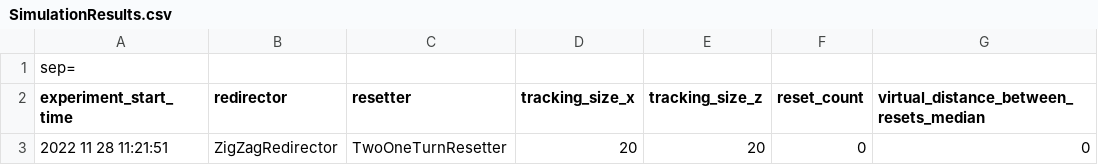
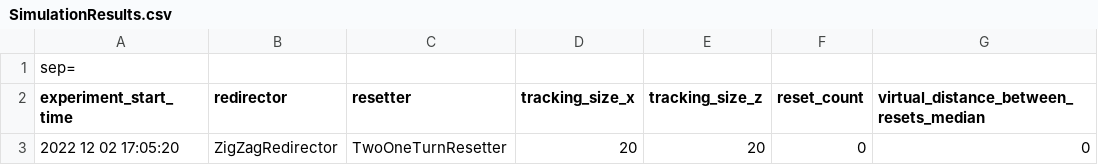
Before and after one commit to suibiweng/VRRedirection_Test, a CSV file: Experiment Results/Summary Statistics/SimulationResults.csv, drawn as a sheet; only a part is shown; the diff names each change by its address in the sheet, - before the commit and + after, or states it on an @@ line.

```diff
--- a/Experiment Results/Summary Statistics/SimulationResults.csv
+++ b/Experiment Results/Summary Statistics/SimulationResults.csv
-A3 (experiment_start_time): 2022 11 28 11:21:51
+A3 (experiment_start_time): 2022 12 02 17:05:20
```
Also changed, not shown: 20 other files.
